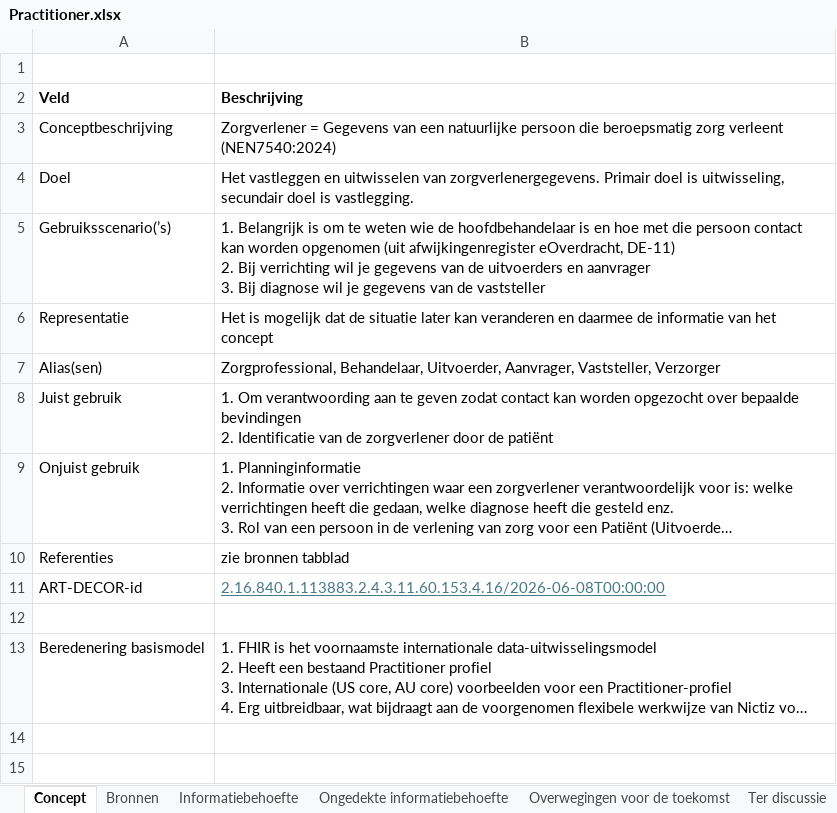
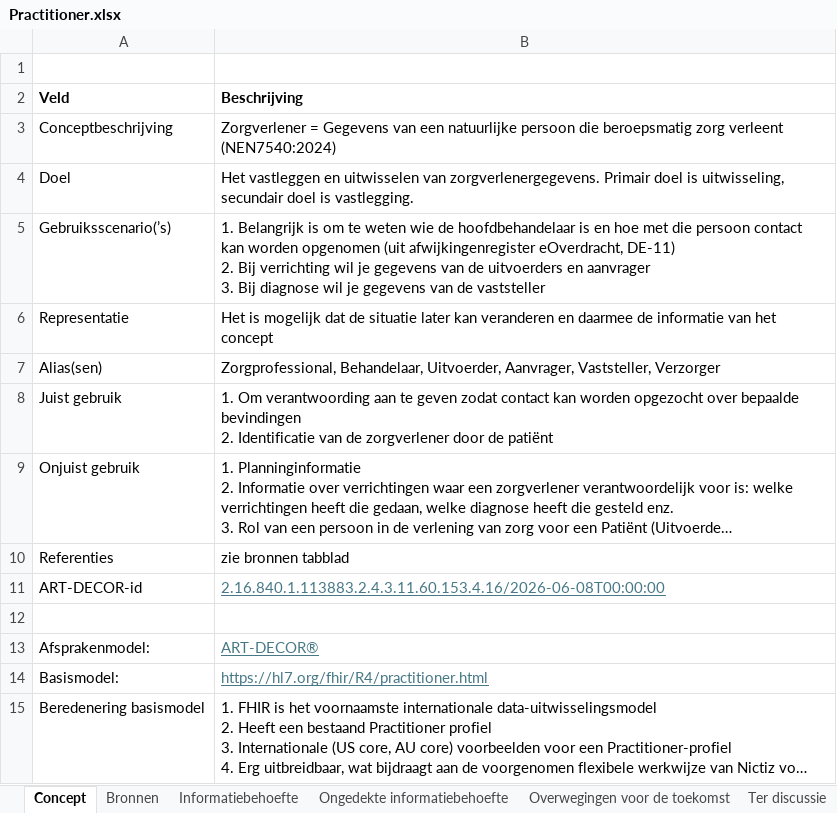
Before and after one commit to Nictiz/GBB-IG, an Excel workbook: input/requirements/Practitioner.xlsx, sheet Concept, drawn as a sheet; long unchanged cells end in …; values as stored, in another font and other column widths than the file's, no borders; charts and pictures not drawn; the diff names each change by its address in the sheet, - before the commit and + after, or states it on an @@ line.

Commit message:
Practitioner and PractitionerRole: added missing rows in "overzicht" tab

```diff
--- a/input/requirements/Practitioner.xlsx (sheet Concept)
+++ b/input/requirements/Practitioner.xlsx (sheet Concept)
+row 13: Afsprakenmodel: | ART-DECOR®
+row 14: Basismodel: | https://hl7.org/fhir/R4/practitioner.html
```
Also changed, not shown: input/requirements/PractitionerRole.xlsx.
